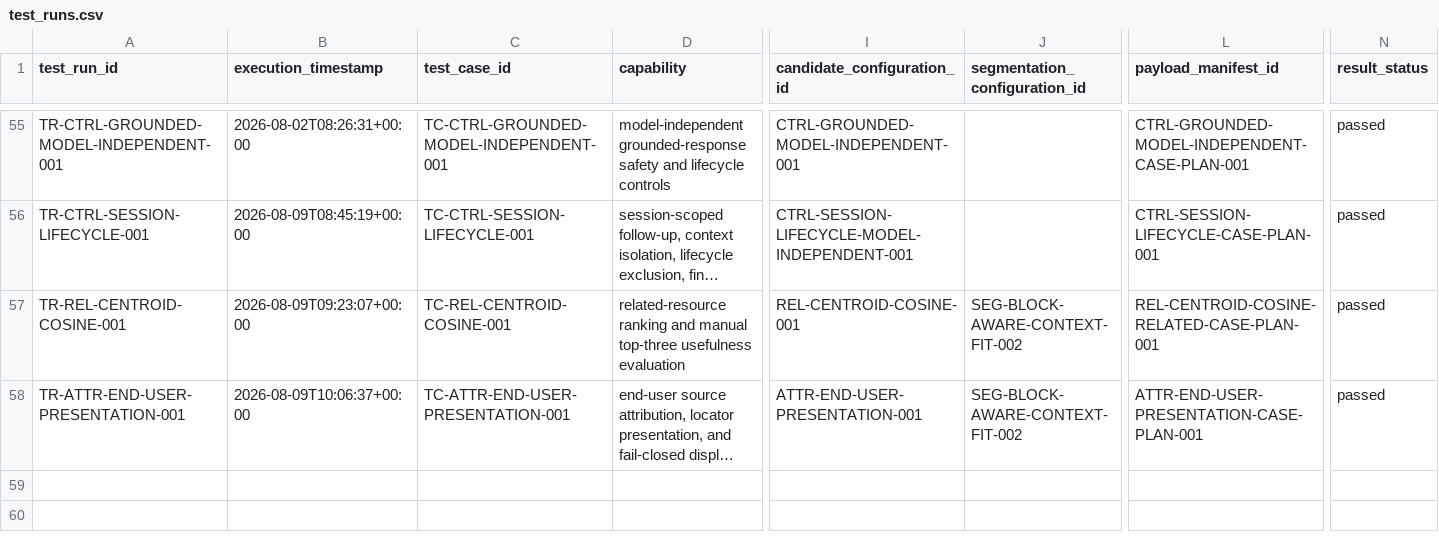
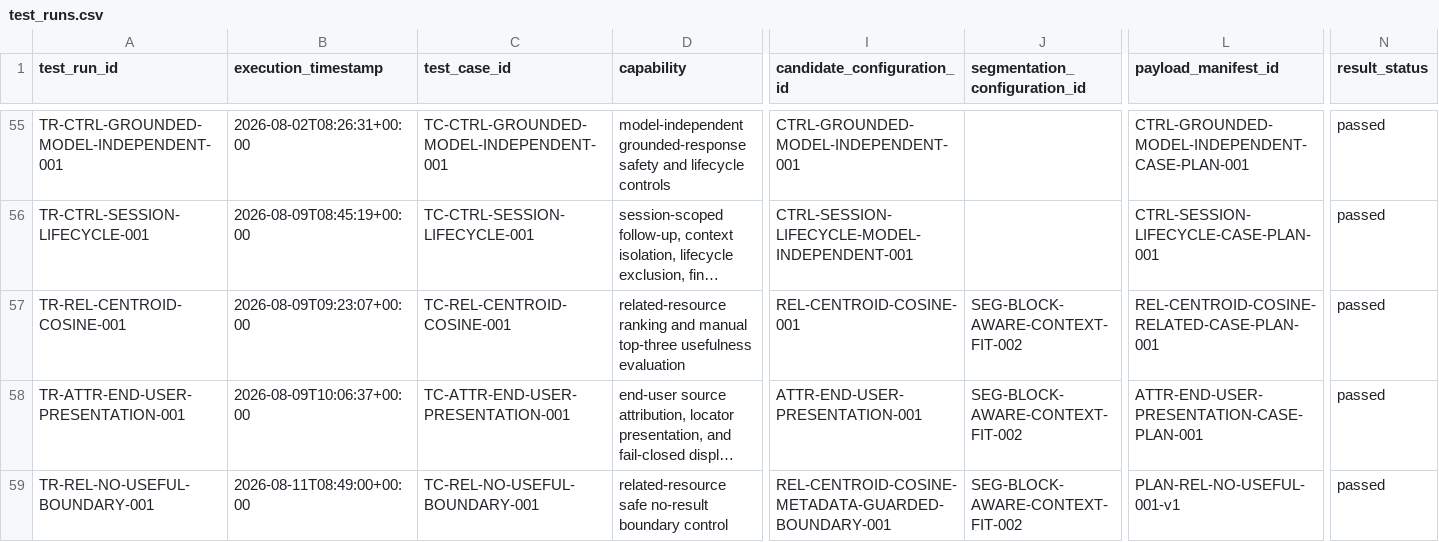
Before and after one commit to koyawel27/bpc-learnshare, a CSV file: docs/ai-feasibility-spike/registers/test_runs.csv, drawn as a sheet; only a part is shown, gaps mark what is left out; long unchanged cells end in …; rows hold the shown columns only; the diff names each change by its address in the sheet, - before the commit and + after, or states it on an @@ line.

```diff
--- a/docs/ai-feasibility-spike/registers/test_runs.csv
+++ b/docs/ai-feasibility-spike/registers/test_runs.csv
+row 59: TR-REL-NO-USEFUL-BOUNDARY-001 | 2026-08-11T08:49:00+00:00 | TC-REL-NO-USEFUL-BOUNDARY-001 | related-resource safe no-result boundary control | REL-CENTROID-COSINE-METADATA-GUARDED-BOUNDARY-001 | SEG-BLOCK-AWARE-CONTEXT-FIT-002 | PLAN-REL-NO-USEFUL-001-v1 | passed
```
Also changed, not shown: docs/ai-feasibility-spike/registers/candidates.csv, 5 other files.
